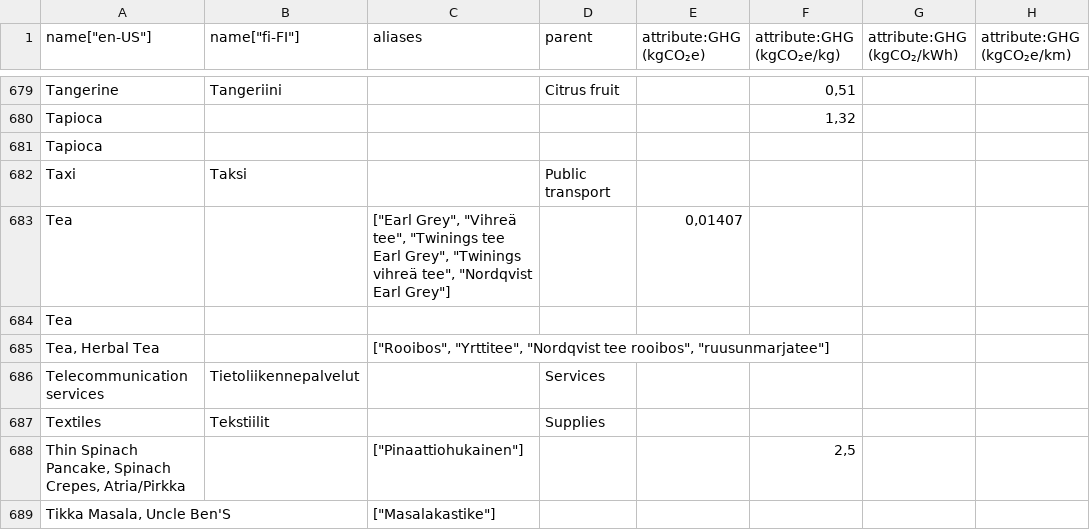
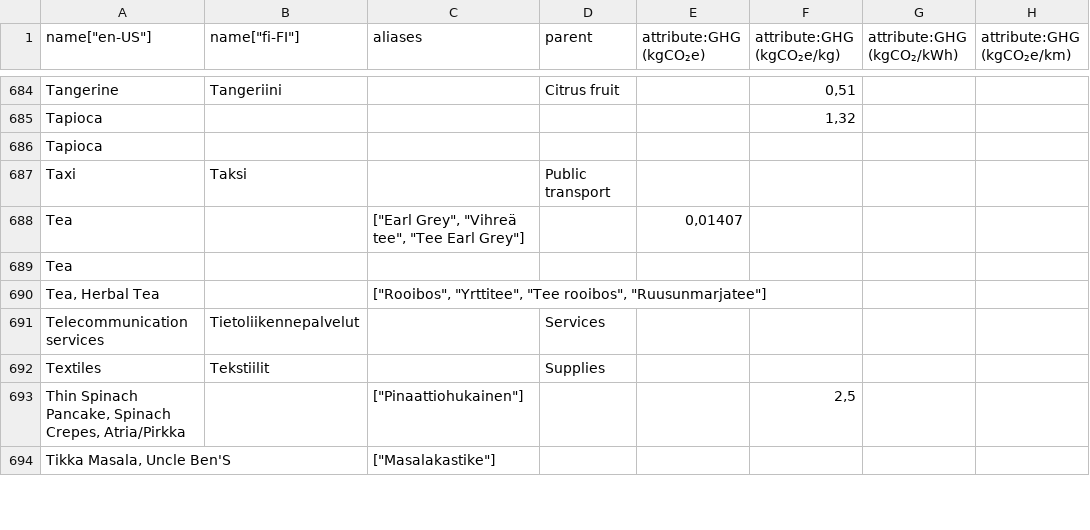
Before and after one commit to torava/pim-api, a CSV file: seeds/categories.csv, drawn as a sheet; only a part is shown, gaps mark what is left out; addresses are those after the commit; the diff covers the shown part only; the diff names each change by its address in the sheet, - before the commit and + after, or states it on an @@ line.

Commit message:
Update seeds

```diff
--- a/seeds/categories.csv
+++ b/seeds/categories.csv
-C688 (aliases): …"Vihreä tee", "Twinings tee Earl Grey", "Twinings vihreä tee", "Nordqvist Earl Grey"]
+C688 (aliases): …"Vihreä tee", "Tee Earl Grey"]
-C690 (aliases): ["Rooibos", "Yrttitee", "Nordqvist tee rooibos", "ruusunmarjatee"]
+C690 (aliases): ["Rooibos", "Yrttitee", "Tee rooibos", "Ruusunmarjatee"]
```
Also changed, not shown: 6 added rows, 1 removed row and 8 edited cells elsewhere in this file, 1 other file.
